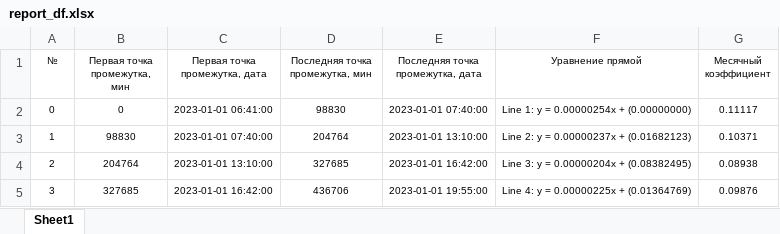
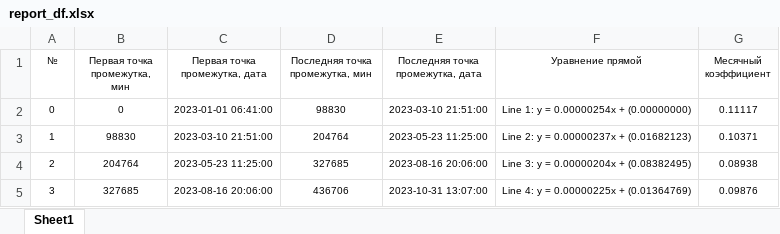
Before and after one commit to repin1378/TS_ANALYSIS, an Excel workbook: results/CV/2023/2_category/report_df.xlsx, sheet Sheet1, drawn as a sheet; values as stored, in another font and other column widths than the file's, no borders; the diff names each change by its address in the sheet, - before the commit and + after, or states it on an @@ line.

```diff
--- a/results/CV/2023/2_category/report_df.xlsx (sheet Sheet1)
+++ b/results/CV/2023/2_category/report_df.xlsx (sheet Sheet1)
-E2 (Последняя точка промежутка, дата): 2023-01-01 07:40:00
+E2 (Последняя точка промежутка, дата): 2023-03-10 21:51:00
-C3 (Первая точка промежутка, дата): 2023-01-01 07:40:00
+C3 (Первая точка промежутка, дата): 2023-03-10 21:51:00
-E3 (Последняя точка промежутка, дата): 2023-01-01 13:10:00
+E3 (Последняя точка промежутка, дата): 2023-05-23 11:25:00
-C4 (Первая точка промежутка, дата): 2023-01-01 13:10:00
+C4 (Первая точка промежутка, дата): 2023-05-23 11:25:00
-E4 (Последняя точка промежутка, дата): 2023-01-01 16:42:00
+E4 (Последняя точка промежутка, дата): 2023-08-16 20:06:00
-C5 (Первая точка промежутка, дата): 2023-01-01 16:42:00
+C5 (Первая точка промежутка, дата): 2023-08-16 20:06:00
-E5 (Последняя точка промежутка, дата): 2023-01-01 19:55:00
+E5 (Последняя точка промежутка, дата): 2023-10-31 13:07:00
```
Also changed, not shown: results/CV/2023/1_category/report_df.xlsx, results/CV/2023/3_category/report_df.xlsx, 44 other files.
